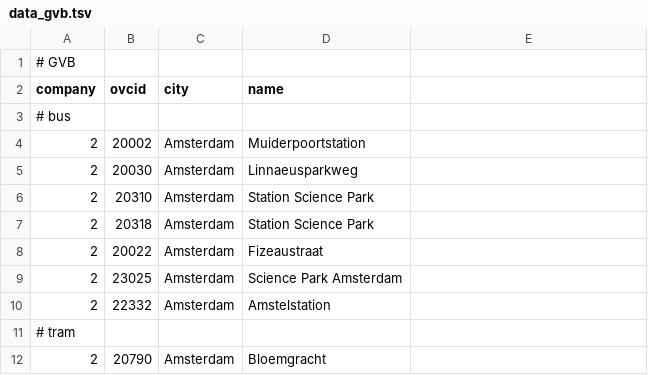
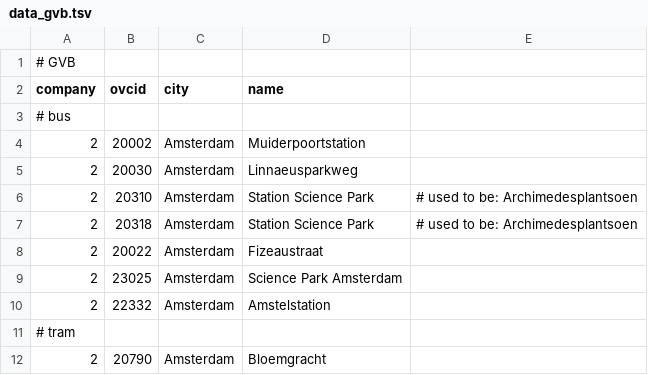
Before and after one commit to wvengen/ovc-tools, a TSV file: stations/data_gvb.tsv, drawn as a sheet; only a part is shown.

Commit message:
add gvb note

```diff
--- a/stations/data_gvb.tsv
+++ b/stations/data_gvb.tsv
@@ -5,4 +5,4 @@ company	ovcid	city    	name
 2	20030	Amsterdam	Linnaeusparkweg
-2	20310	Amsterdam	Station Science Park
-2	20318	Amsterdam	Station Science Park
+2	20310	Amsterdam	Station Science Park	# used to be: Archimedesplantsoen
+2	20318	Amsterdam	Station Science Park	# used to be: Archimedesplantsoen
 2	20022	Amsterdam	Fizeaustraat
```
